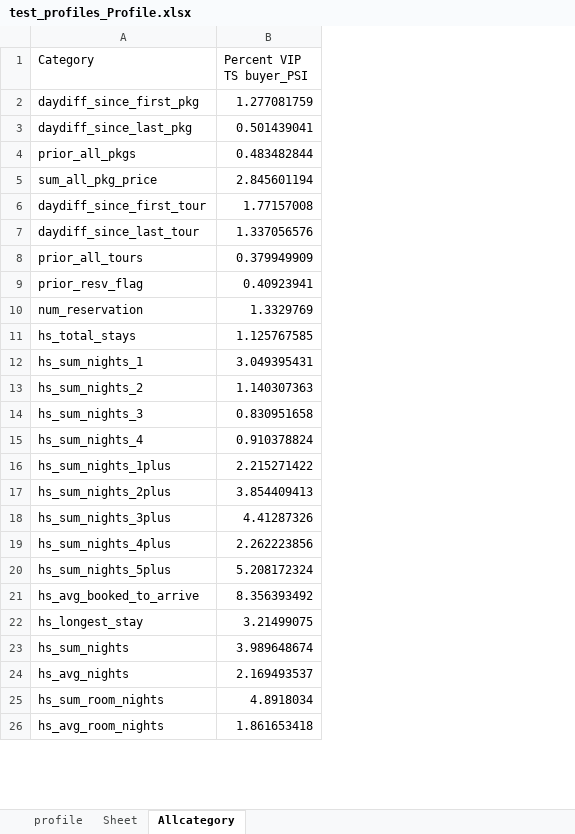
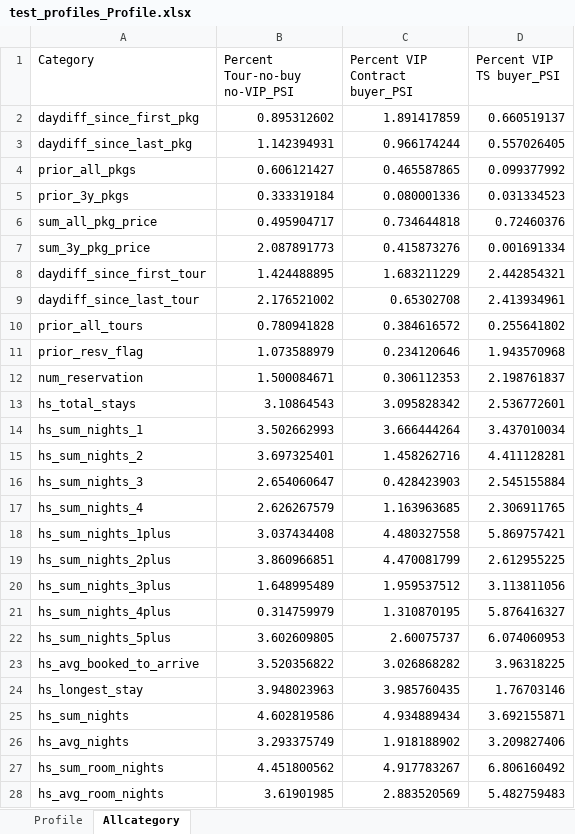
Before and after one commit to abhiramgopalb360/Snapshot2.0, an Excel workbook: test_profiles_Profile.xlsx, sheet Allcategory, drawn as a sheet; only a part is shown; values as stored, in another font and other column widths than the file's, no borders; addresses are those after the commit; the diff covers the shown part only; the diff names each change by its address in the sheet, - before the commit and + after, or states it on an @@ line.

```diff
--- a/test_profiles_Profile.xlsx (sheet Allcategory)
+++ b/test_profiles_Profile.xlsx (sheet Allcategory)
-sheet tab: profile
+sheet tab: Profile
-sheet tab: Sheet
+column B (Percent Tour-no-buy no-VIP_PSI), rows 2-4: 0.895312602 | 1.142394931 | 0.606121427; row 6: 0.495904717; rows 8-28: 1.424488895 | 2.176521002 | 0.780941828 | 1.073588979 | 1.500084671 | 3.10864543 | 3.502662993 | 3.697325401 | 2.654060647 | 2.626267579 | 3.037434408 | 3.860966851 | 1.648995489 | 0.314759979 | 3.602609805 | 3.520356822 | 3.948023963 | 4.602819586 | 3.293375749 | 4.451800562 | 3.61901985
+column C (Percent VIP Contract buyer_PSI), rows 2-4: 1.891417859 | 0.966174244 | 0.465587865; row 6: 0.734644818; rows 8-28: 1.683211229 | 0.65302708 | 0.384616572 | 0.234120646 | 0.306112353 | 3.095828342 | 3.666444264 | 1.458262716 | 0.428423903 | 1.163963685 | 4.480327558 | 4.470081799 | 1.959537512 | 1.310870195 | 2.60075737 | 3.026868282 | 3.985760435 | 4.934889434 | 1.918188902 | 4.917783267 | 2.883520569
-D2 (Percent VIP TS buyer_PSI): 1.277081759
+D2 (Percent VIP TS buyer_PSI): 0.660519137
-D3 (Percent VIP TS buyer_PSI): 0.501439041
+D3 (Percent VIP TS buyer_PSI): 0.557026405
-D4 (Percent VIP TS buyer_PSI): 0.483482844
+D4 (Percent VIP TS buyer_PSI): 0.099377992
+row 5: prior_3y_pkgs | 0.333319184 | 0.080001336 | 0.031334523
-D6 (Percent VIP TS buyer_PSI): 2.845601194
+D6 (Percent VIP TS buyer_PSI): 0.72460376
+row 7: sum_3y_pkg_price | 2.087891773 | 0.415873276 | 0.001691334
-D8 (Percent VIP TS buyer_PSI): 1.77157008
+D8 (Percent VIP TS buyer_PSI): 2.442854321
-D9 (Percent VIP TS buyer_PSI): 1.337056576
+D9 (Percent VIP TS buyer_PSI): 2.413934961
-D10 (Percent VIP TS buyer_PSI): 0.379949909
+D10 (Percent VIP TS buyer_PSI): 0.255641802
-D11 (Percent VIP TS buyer_PSI): 0.40923941
+D11 (Percent VIP TS buyer_PSI): 1.943570968
-D12 (Percent VIP TS buyer_PSI): 1.3329769
+D12 (Percent VIP TS buyer_PSI): 2.198761837
-D13 (Percent VIP TS buyer_PSI): 1.125767585
+D13 (Percent VIP TS buyer_PSI): 2.536772601
-D14 (Percent VIP TS buyer_PSI): 3.049395431
+D14 (Percent VIP TS buyer_PSI): 3.437010034
-D15 (Percent VIP TS buyer_PSI): 1.140307363
+D15 (Percent VIP TS buyer_PSI): 4.411128281
-D16 (Percent VIP TS buyer_PSI): 0.830951658
+D16 (Percent VIP TS buyer_PSI): 2.545155884
-D17 (Percent VIP TS buyer_PSI): 0.910378824
+D17 (Percent VIP TS buyer_PSI): 2.306911765
-D18 (Percent VIP TS buyer_PSI): 2.215271422
+D18 (Percent VIP TS buyer_PSI): 5.869757421
-D19 (Percent VIP TS buyer_PSI): 3.854409413
+D19 (Percent VIP TS buyer_PSI): 2.612955225
-D20 (Percent VIP TS buyer_PSI): 4.41287326
+D20 (Percent VIP TS buyer_PSI): 3.113811056
-D21 (Percent VIP TS buyer_PSI): 2.262223856
+D21 (Percent VIP TS buyer_PSI): 5.876416327
-D22 (Percent VIP TS buyer_PSI): 5.208172324
+D22 (Percent VIP TS buyer_PSI): 6.074060953
-D23 (Percent VIP TS buyer_PSI): 8.356393492
+D23 (Percent VIP TS buyer_PSI): 3.96318225
-D24 (Percent VIP TS buyer_PSI): 3.21499075
+D24 (Percent VIP TS buyer_PSI): 1.76703146
-D25 (Percent VIP TS buyer_PSI): 3.989648674
+D25 (Percent VIP TS buyer_PSI): 3.692155871
-D26 (Percent VIP TS buyer_PSI): 2.169493537
+D26 (Percent VIP TS buyer_PSI): 3.209827406
-D27 (Percent VIP TS buyer_PSI): 4.8918034
+D27 (Percent VIP TS buyer_PSI): 6.806160492
-D28 (Percent VIP TS buyer_PSI): 1.861653418
+D28 (Percent VIP TS buyer_PSI): 5.482759483
```
Also changed, not shown: 3 added rows, 8 removed rows and 234 edited cells elsewhere in this sheet, sheet Profile, test_profiles_Chart.xlsx, 9 other files.
